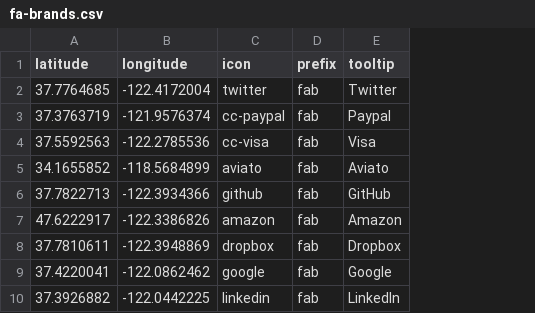
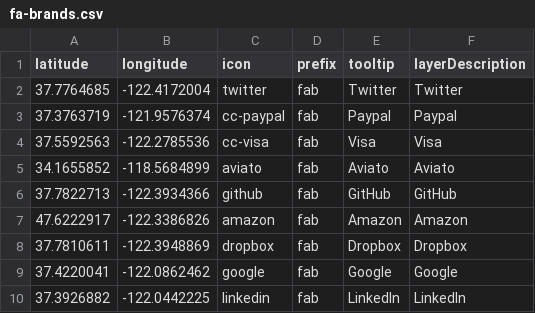
Before and after one commit to sghaskell/maps-plus, a CSV file: lookups/fa-brands.csv, drawn as a sheet; the diff names each change by its address in the sheet, - before the commit and + after, or states it on an @@ line.

Commit message:
added layerDescription

```diff
--- a/lookups/fa-brands.csv
+++ b/lookups/fa-brands.csv
+column F (layerDescription), rows 2-10: Twitter | Paypal | Visa | Aviato | GitHub | Amazon | Dropbox | Google | LinkedIn
```
